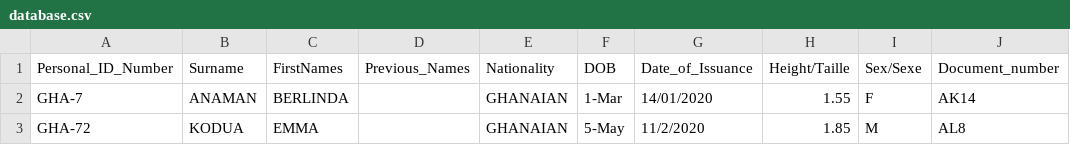
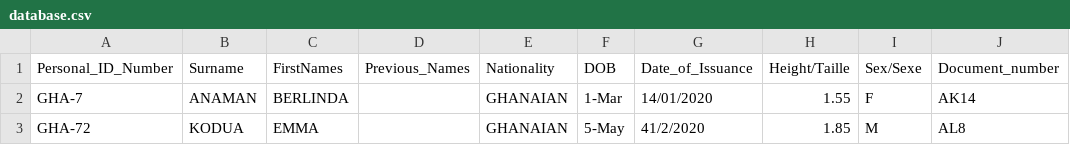
Before and after one commit to Renni-W/docAI, a CSV file: database.csv, drawn as a sheet; only a part is shown; the diff names each change by its address in the sheet, - before the commit and + after, or states it on an @@ line.

Commit message:
Update database.csv

```diff
--- a/database.csv
+++ b/database.csv
-G3 (Date_of_Issuance): 11/2/2020
+G3 (Date_of_Issuance): 41/2/2020
```
